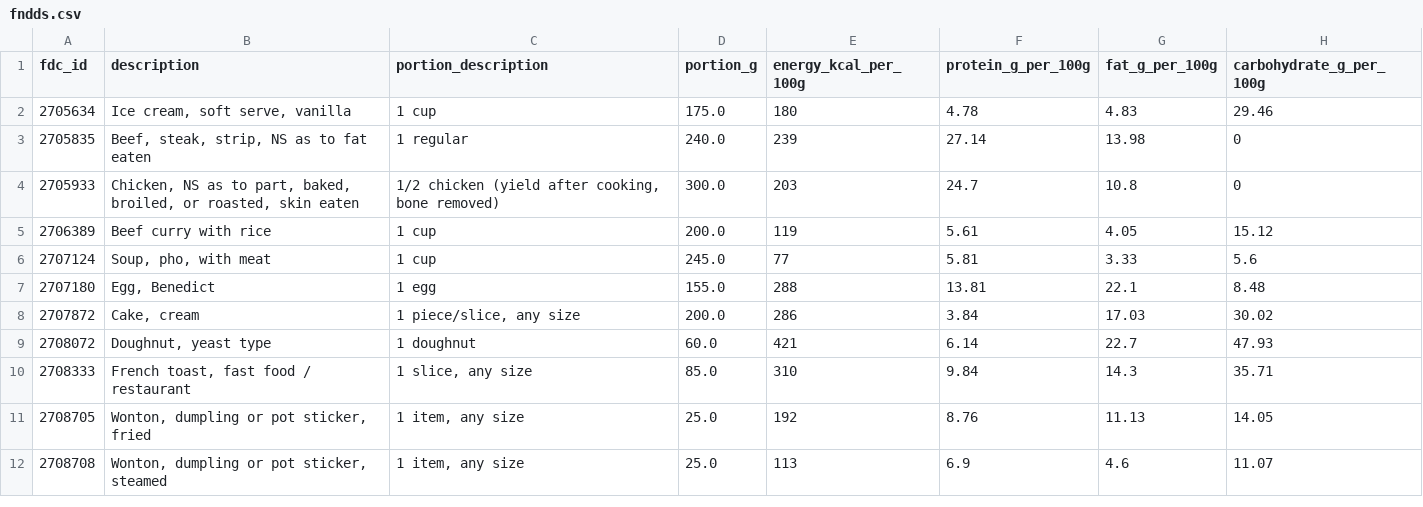
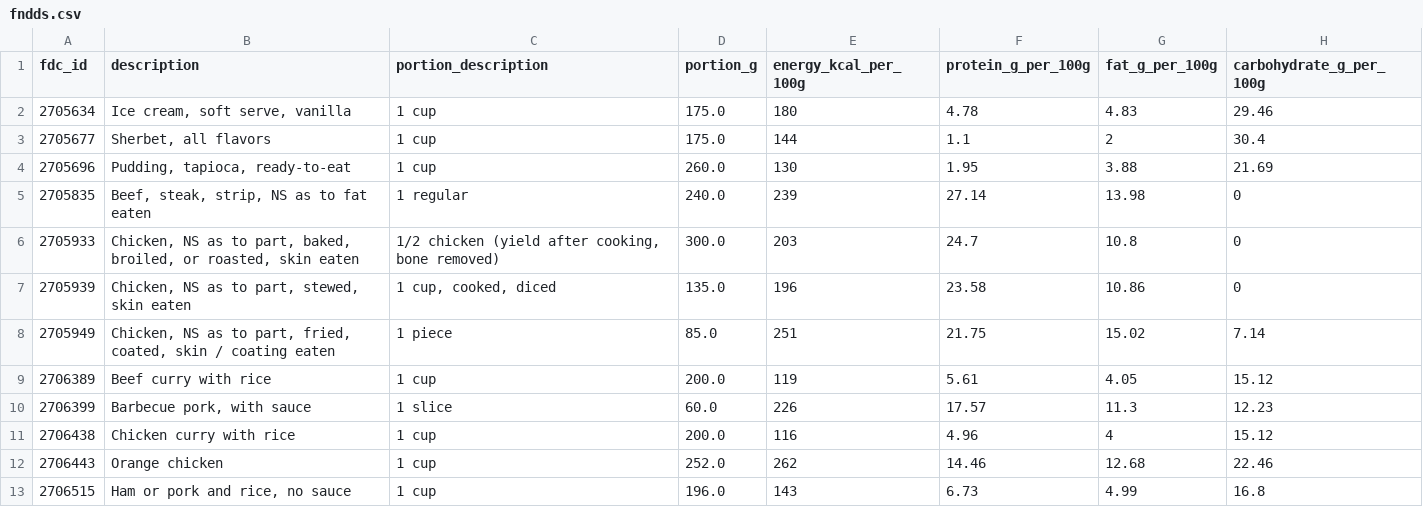
Before and after one commit to yujieteo/site, a CSV file: visuals/tampines-food/fndds.csv, drawn as a sheet; only a part is shown; the shorter side is filled out with more unchanged rows; the diff covers the shown part only; the diff names each change by its address in the sheet, - before the commit and + after, or states it on an @@ line.

```diff
--- a/visuals/tampines-food/fndds.csv
+++ b/visuals/tampines-food/fndds.csv
+row 3: 2705677 | Sherbet, all flavors | 1 cup | 175.0 | 144 | 1.1 | 2 | 30.4
+row 4: 2705696 | Pudding, tapioca, ready-to-eat | 1 cup | 260.0 | 130 | 1.95 | 3.88 | 21.69
+row 7: 2705939 | Chicken, NS as to part, stewed, skin eaten | 1 cup, cooked, diced | 135.0 | 196 | 23.58 | 10.86 | 0
+row 8: 2705949 | Chicken, NS as to part, fried, coated, skin / coating eaten | 1 piece | 85.0 | 251 | 21.75 | 15.02 | 7.14
+row 10: 2706399 | Barbecue pork, with sauce | 1 slice | 60.0 | 226 | 17.57 | 11.3 | 12.23
+row 11: 2706438 | Chicken curry with rice | 1 cup | 200.0 | 116 | 4.96 | 4 | 15.12
+row 12: 2706443 | Orange chicken | 1 cup | 252.0 | 262 | 14.46 | 12.68 | 22.46
+row 13: 2706515 | Ham or pork and rice, no sauce | 1 cup | 196.0 | 143 | 6.73 | 4.99 | 16.8
```
Also changed, not shown: 7 added rows elsewhere in this file, visuals/tampines-food/outlets.csv, 6 other files.
